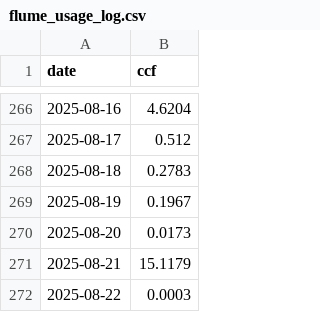
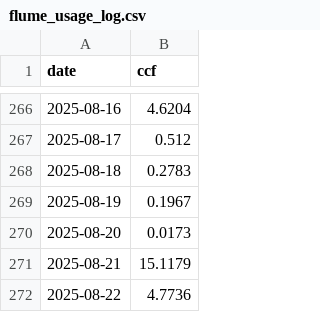
Before and after one commit to brianhartsell/oakspool, a CSV file: logs/flume_usage_log.csv, drawn as a sheet; only a part is shown, gaps mark what is left out.

```diff
--- a/logs/flume_usage_log.csv
+++ b/logs/flume_usage_log.csv
@@ -271,2 +271,2 @@ date,ccf
 2025-08-21,15.1179
-2025-08-22,0.0003
+2025-08-22,4.7736
```
Also changed, not shown: 3 other files.
